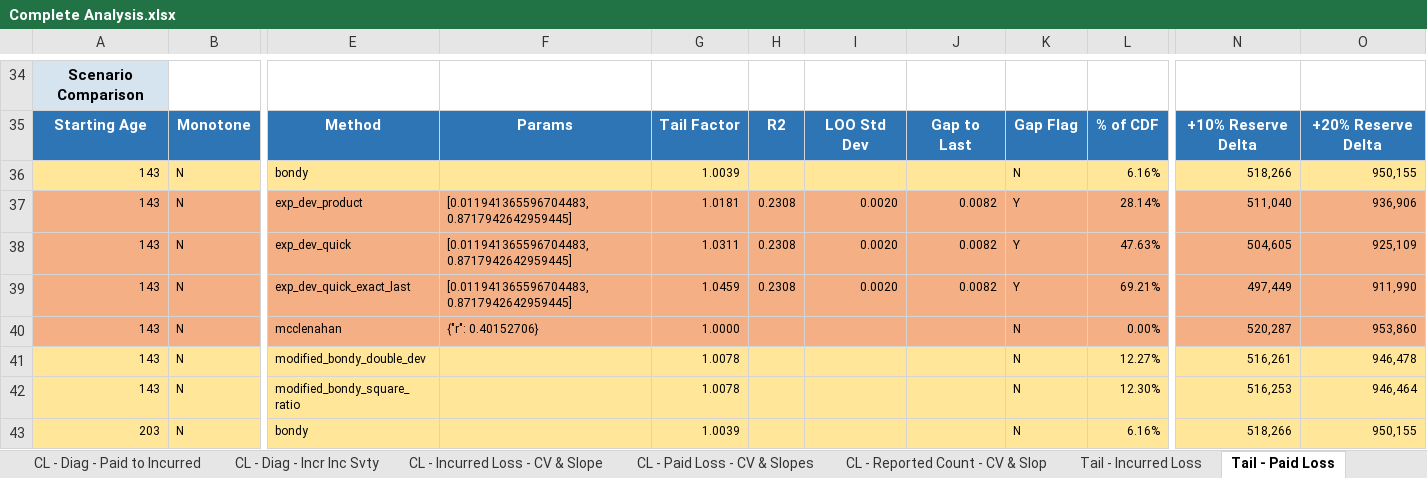
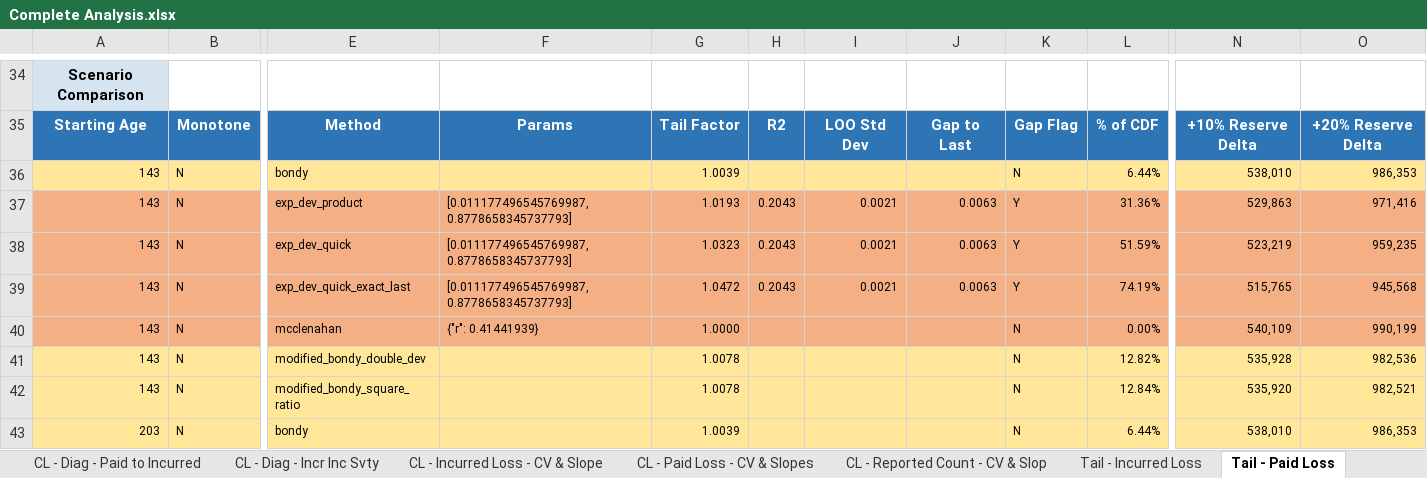
Before and after one commit to cas-team-analyst/team-analyst, an Excel workbook: sample-data/sample-run/output/Complete Analysis.xlsx, sheet Tail - Paid Loss, drawn as a sheet; only a part is shown, gaps mark what is left out; values as stored, in another font and other column widths than the file's, no borders; the diff covers the shown part only; the diff names each change by its address in the sheet, - before the commit and + after, or states it on an @@ line.

```diff
--- a/sample-data/sample-run/output/Complete Analysis.xlsx (sheet Tail - Paid Loss)
+++ b/sample-data/sample-run/output/Complete Analysis.xlsx (sheet Tail - Paid Loss)
-L36: 6.16%
+L36: 6.44%
-N36: 518,266
+N36: 538,010
-O36: 950,155
+O36: 986,353
-F37:F39: [0.011941365596704483, 0.8717942642959445]
+F37:F39: [0.011177496545769987, 0.8778658345737793]
-G37: 1.0181
+G37: 1.0193
-H37:H39: 0.2308
+H37:H39: 0.2043
-I37:I39: 0.0020
+I37:I39: 0.0021
-J37:J39: 0.0082
+J37:J39: 0.0063
-L37: 28.14%
+L37: 31.36%
-N37: 511,040
+N37: 529,863
-O37: 936,906
+O37: 971,416
-G38: 1.0311
+G38: 1.0323
-L38: 47.63%
+L38: 51.59%
-N38: 504,605
+N38: 523,219
-O38: 925,109
+O38: 959,235
-G39: 1.0459
+G39: 1.0472
-L39: 69.21%
+L39: 74.19%
-N39: 497,449
+N39: 515,765
-O39: 911,990
+O39: 945,568
-F40: {"r": 0.40152706}
+F40: {"r": 0.41441939}
-N40: 520,287
+N40: 540,109
-O40: 953,860
+O40: 990,199
-L41: 12.27%
+L41: 12.82%
-N41: 516,261
+N41: 535,928
-O41: 946,478
+O41: 982,536
-L42: 12.30%
+L42: 12.84%
-N42: 516,253
+N42: 535,920
-O42: 946,464
+O42: 982,521
-L43: 6.16%
+L43: 6.44%
-N43: 518,266
+N43: 538,010
-O43: 950,155
+O43: 986,353
```
Also changed, not shown: 19 edited cells elsewhere in this sheet, sheet Average Unpaid, sheet Average IBNR, sheet Incurred-to-Ult, sheet Paid-to-Ult, sheet Reported-to-Ult, sheet Sel - Incurred Loss, 9 more sheets, other sheet tabs, sample-data/sample-run/output/Complete Analysis - Values Only.xlsx, sample-data/sample-run/output/Tech Review.xlsx, 43 other files.
